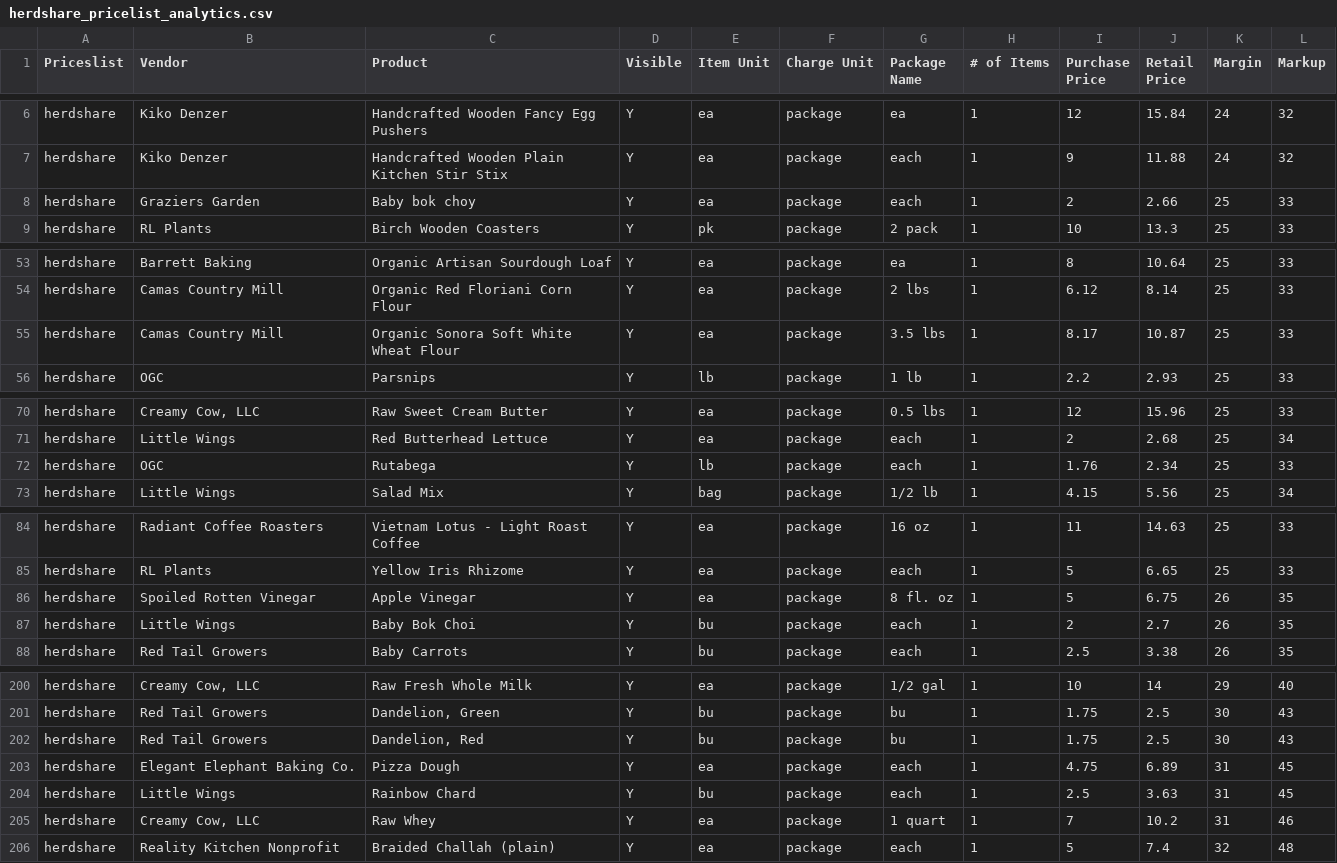
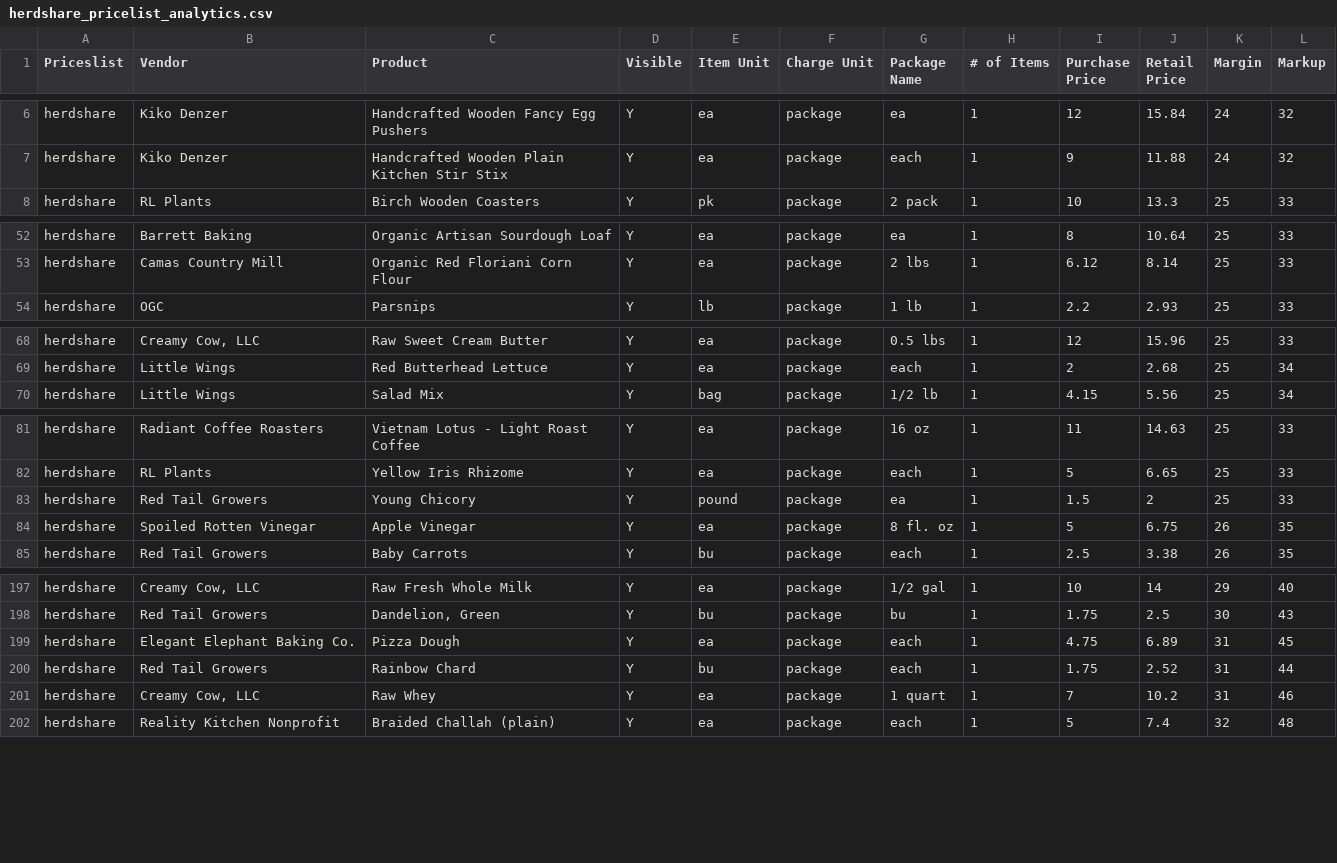
Before and after one commit to required777/TD-Testing-ffcsa_scripts, a CSV file: localline/data/herdshare_pricelist_analytics.csv, drawn as a sheet; only a part is shown, gaps mark what is left out; the diff covers the shown part only.

Commit message:
Update data files

```diff
--- a/localline/data/herdshare_pricelist_analytics.csv
+++ b/localline/data/herdshare_pricelist_analytics.csv
@@ -7,3 +7,2 @@ herdshare,Kiko Denzer,Handcrafted Wooden Fancy Egg Pushers,Y,ea,package,ea,1,12,
 herdshare,Kiko Denzer,Handcrafted Wooden Plain Kitchen Stir Stix,Y,ea,package,each,1,9,11.88,24,32
-herdshare,Graziers Garden,Baby bok choy,Y,ea,package,each,1,2,2.66,25,33
 herdshare,RL Plants,Birch Wooden Coasters,Y,pk,package,2 pack,1,10,13.3,25,33
@@ -54,3 +53,2 @@ herdshare,Barrett Baking,Organic Artisan Sourdough Loaf,Y,ea,package,ea,1,8,10.6
 herdshare,Camas Country Mill,Organic Red Floriani Corn Flour,Y,ea,package,2 lbs,1,6.12,8.14,25,33
-herdshare,Camas Country Mill,Organic Sonora Soft White Wheat Flour,Y,ea,package,3.5 lbs,1,8.17,10.87,25,33
 herdshare,OGC,Parsnips,Y,lb,package,1 lb,1,2.2,2.93,25,33
@@ -71,3 +69,2 @@ herdshare,"Creamy Cow, LLC",Raw Sweet Cream Butter,Y,ea,package,0.5 lbs,1,12,15.
 herdshare,Little Wings,Red Butterhead Lettuce,Y,ea,package,each,1,2,2.68,25,34
-herdshare,OGC,Rutabega,Y,lb,package,each,1,1.76,2.34,25,33
 herdshare,Little Wings,Salad Mix,Y,bag,package,1/2 lb,1,4.15,5.56,25,34
@@ -85,4 +82,4 @@ herdshare,Radiant Coffee Roasters,Vietnam Lotus - Light Roast Coffee,Y,ea,packag
 herdshare,RL Plants,Yellow Iris Rhizome,Y,ea,package,each,1,5,6.65,25,33
+herdshare,Red Tail Growers,Young Chicory,Y,pound,package,ea,1,1.5,2,25,33
 herdshare,Spoiled Rotten Vinegar,Apple Vinegar,Y,ea,package,8 fl. oz,1,5,6.75,26,35
-herdshare,Little Wings,Baby Bok Choi,Y,bu,package,each,1,2,2.7,26,35
 herdshare,Red Tail Growers,Baby Carrots,Y,bu,package,each,1,2.5,3.38,26,35
@@ -201,5 +198,4 @@ herdshare,"Creamy Cow, LLC",Raw Fresh Whole Milk,Y,ea,package,1/2 gal,1,10,14,29
 herdshare,Red Tail Growers,"Dandelion, Green",Y,bu,package,bu,1,1.75,2.5,30,43
-herdshare,Red Tail Growers,"Dandelion, Red",Y,bu,package,bu,1,1.75,2.5,30,43
 herdshare,Elegant Elephant Baking Co.,Pizza Dough,Y,ea,package,each,1,4.75,6.89,31,45
-herdshare,Little Wings,Rainbow Chard,Y,bu,package,each,1,2.5,3.63,31,45
+herdshare,Red Tail Growers,Rainbow Chard,Y,bu,package,each,1,1.75,2.52,31,44
 herdshare,"Creamy Cow, LLC",Raw Whey,Y,ea,package,1 quart,1,7,10.2,31,46
```
Also changed, not shown: 5 moved rows elsewhere in this file, localline/data/guest_pricelist_analytics.csv, localline/data/members_pricelist_analytics.csv.
